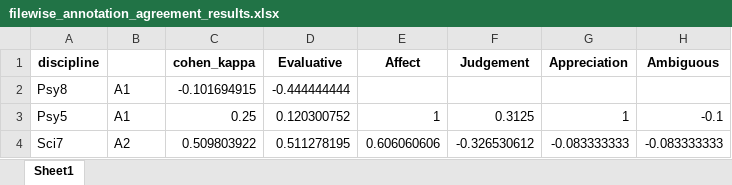
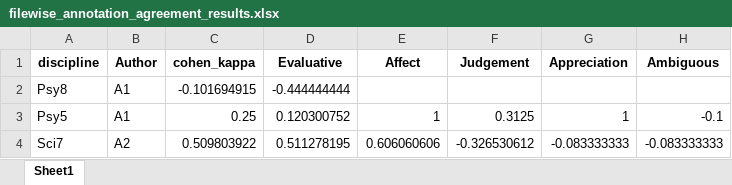
Before and after one commit to happy522/Challenges-in-annotations-by-humans-and-LLMs, an Excel workbook: Results/filewise_annotation_agreement_results.xlsx, sheet Sheet1, drawn as a sheet; only a part is shown; values as stored, in another font and other column widths than the file's, no borders; the diff names each change by its address in the sheet, - before the commit and + after, or states it on an @@ line.

Commit message:
updated

```diff
--- a/Results/filewise_annotation_agreement_results.xlsx (sheet Sheet1)
+++ b/Results/filewise_annotation_agreement_results.xlsx (sheet Sheet1)
-B1: (empty)
+B1: Author
```
